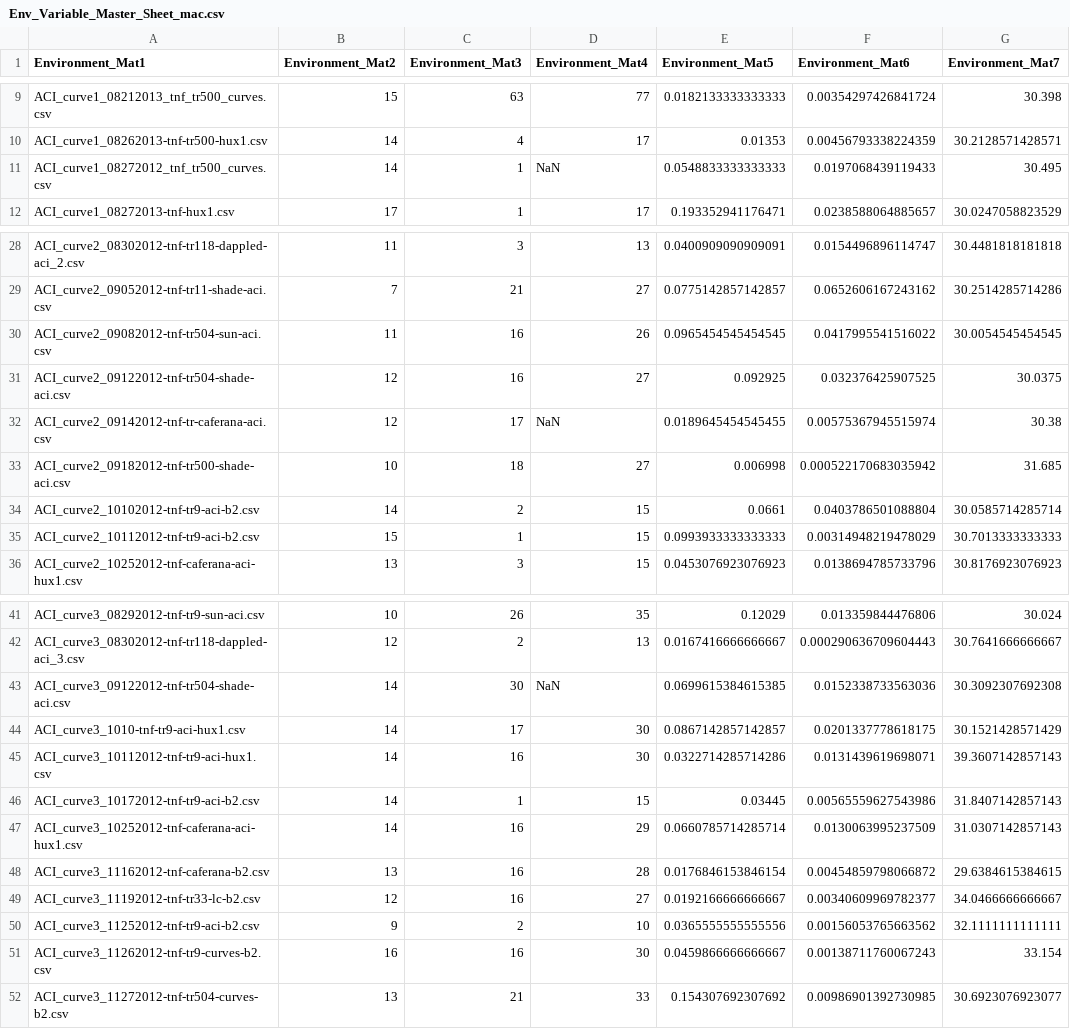
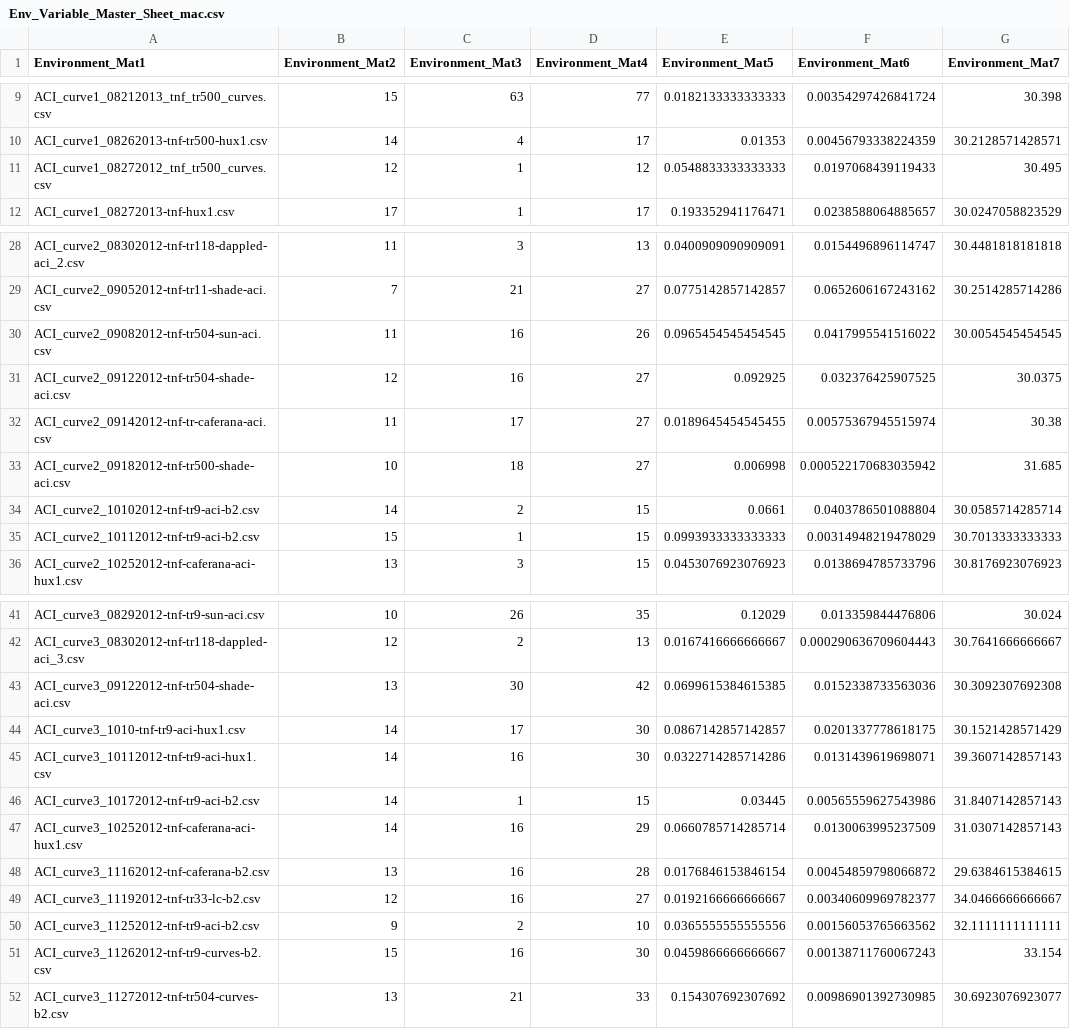
Before and after one commit to Albertl/Code-for-Leaf-Physiology, a CSV file: Matlab Code_For_Loren/Env_Variables_Output/Env_Variable_Master_Sheet_mac.csv, drawn as a sheet; only a part is shown, gaps mark what is left out; the diff names each change by its address in the sheet, - before the commit and + after, or states it on an @@ line.

```diff
--- a/Matlab Code_For_Loren/Env_Variables_Output/Env_Variable_Master_Sheet_mac.csv
+++ b/Matlab Code_For_Loren/Env_Variables_Output/Env_Variable_Master_Sheet_mac.csv
-B11 (Environment_Mat2): 14
+B11 (Environment_Mat2): 12
-D11 (Environment_Mat4): NaN
+D11 (Environment_Mat4): 12
-B32 (Environment_Mat2): 12
+B32 (Environment_Mat2): 11
-D32 (Environment_Mat4): NaN
+D32 (Environment_Mat4): 27
-B43 (Environment_Mat2): 14
+B43 (Environment_Mat2): 13
-D43 (Environment_Mat4): NaN
+D43 (Environment_Mat4): 42
-B51 (Environment_Mat2): 16
+B51 (Environment_Mat2): 15
```
Also changed, not shown: Matlab Code_For_Loren/files-for-import-into-masterScript/ACI_curve3_09122012-tnf-tr504-shade-aci.csv, 3 other files.
